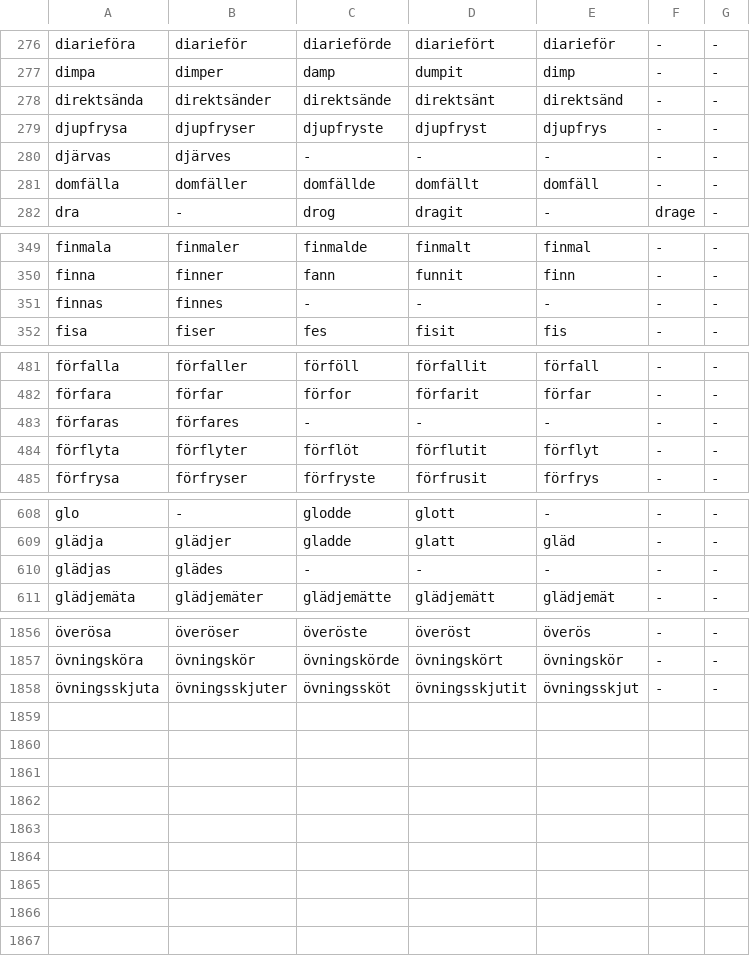
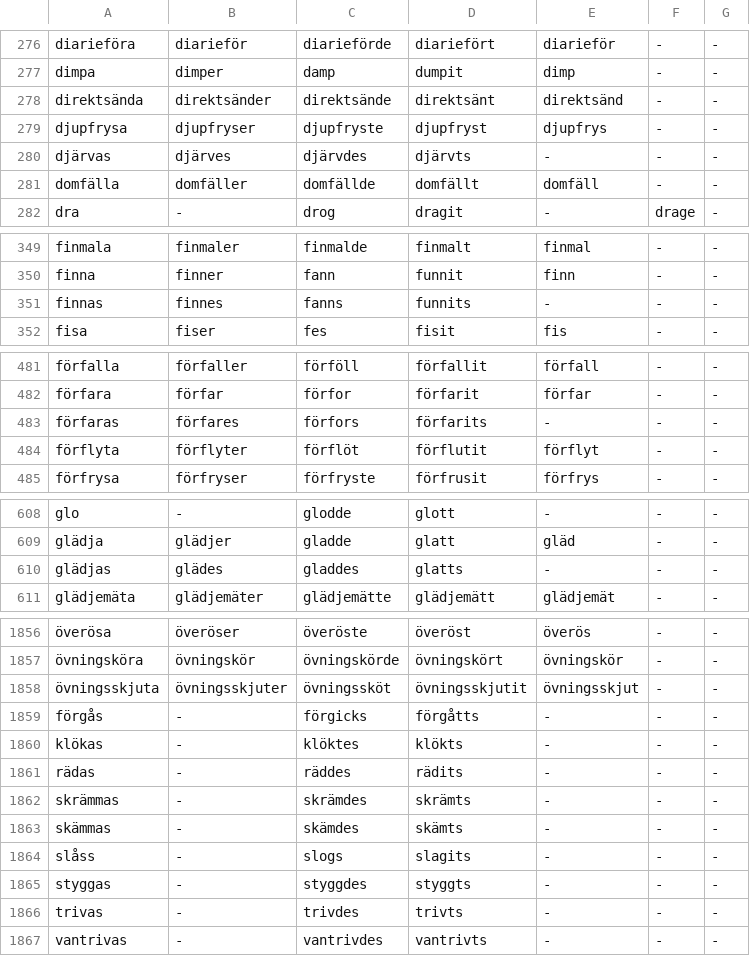
Before and after one commit to ablaut-dev/ablaut, a TSV file: data/swe/parts.tsv, drawn as a sheet; only a part is shown, gaps mark what is left out; the diff covers the shown part only; the diff names each change by its address in the sheet, - before the commit and + after, or states it on an @@ line.

```diff
--- a/data/swe/parts.tsv
+++ b/data/swe/parts.tsv
-C280: -
+C280: djärvdes
-D280: -
+D280: djärvts
-C351: -
+C351: fanns
-D351: -
+D351: funnits
-C483: -
+C483: förfors
-D483: -
+D483: förfarits
-C610: -
+C610: gladdes
-D610: -
+D610: glatts
+row 1859: förgås | - | förgicks | förgåtts | - | - | -
+row 1860: klökas | - | klöktes | klökts | - | - | -
+row 1861: rädas | - | räddes | rädits | - | - | -
+row 1862: skrämmas | - | skrämdes | skrämts | - | - | -
+row 1863: skämmas | - | skämdes | skämts | - | - | -
+row 1864: slåss | - | slogs | slagits | - | - | -
+row 1865: styggas | - | styggdes | styggts | - | - | -
+row 1866: trivas | - | trivdes | trivts | - | - | -
+row 1867: vantrivas | - | vantrivdes | vantrivts | - | - | -
```
Also changed, not shown: 22 edited cells elsewhere in this file, 2 other files.
